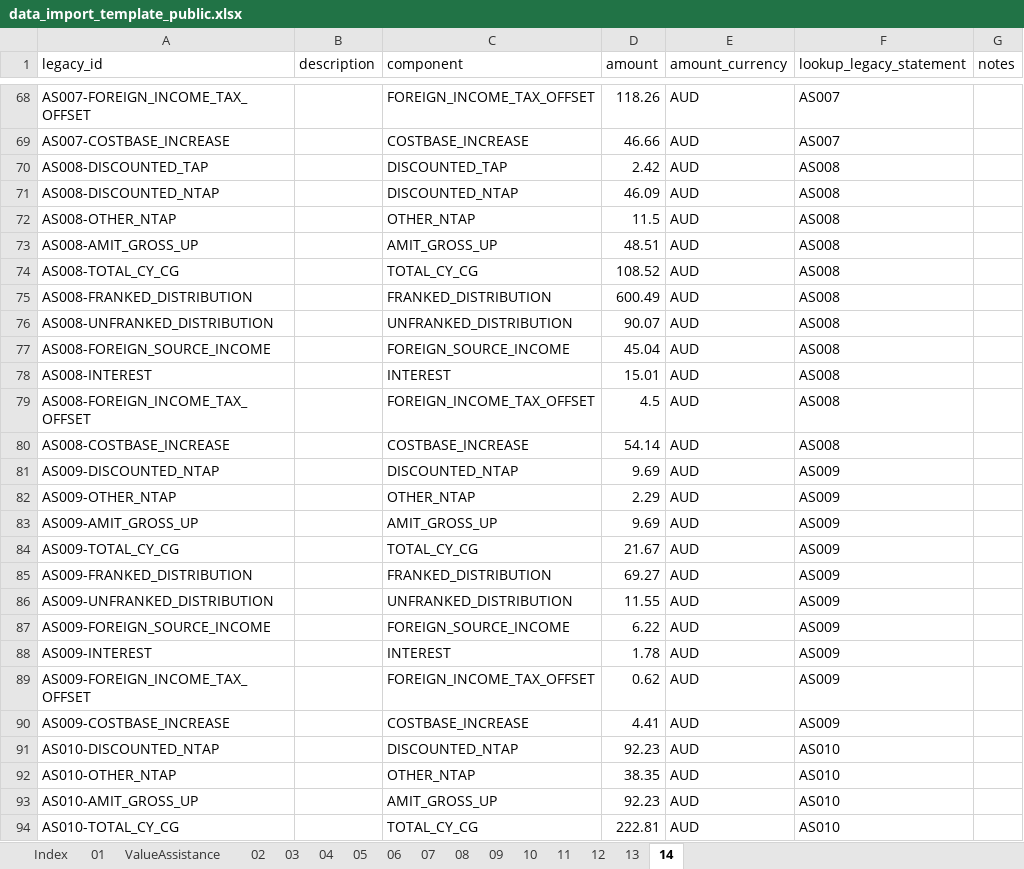
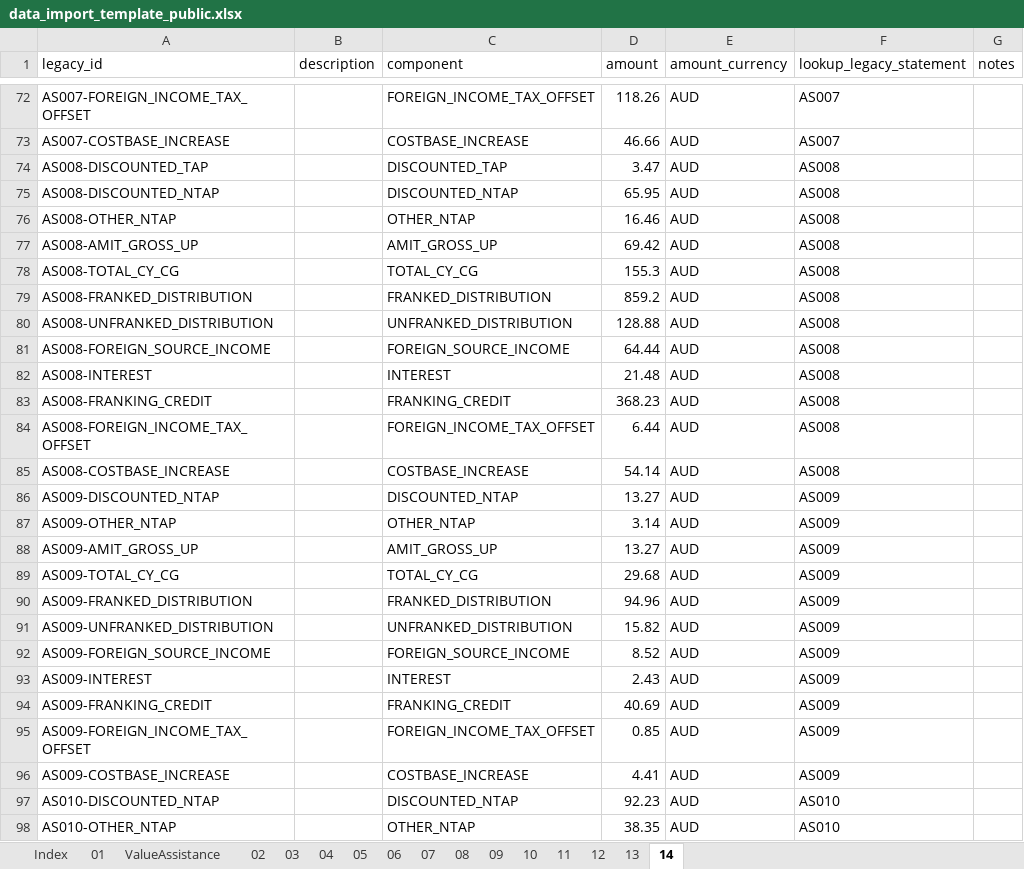
Before and after one commit to pretoriusdre/share-dinkum, an Excel workbook: share_dinkum_proj/share_dinkum_app/import_data/data_import_template_public.xlsx, sheet 14, drawn as a sheet; only a part is shown, gaps mark what is left out; the shorter side is filled out with more unchanged rows; values as stored, in another font and other column widths than the file's, no borders; table styles not drawn; addresses are those after the commit; the diff covers the shown part only; the diff names each change by its address in the sheet, - before the commit and + after, or states it on an @@ line.

```diff
--- a/share_dinkum_proj/share_dinkum_app/import_data/data_import_template_public.xlsx (sheet 14)
+++ b/share_dinkum_proj/share_dinkum_app/import_data/data_import_template_public.xlsx (sheet 14)
-D74 (amount): 2.42
+D74 (amount): 3.47
-D75 (amount): 46.09
+D75 (amount): 65.95
-D76 (amount): 11.5
+D76 (amount): 16.46
-D77 (amount): 48.51
+D77 (amount): 69.42
-D78 (amount): 108.52
+D78 (amount): 155.3
-D79 (amount): 600.49
+D79 (amount): 859.2
-D80 (amount): 90.07
+D80 (amount): 128.88
-D81 (amount): 45.04
+D81 (amount): 64.44
-D82 (amount): 15.01
+D82 (amount): 21.48
+row 83: AS008-FRANKING_CREDIT |  | FRANKING_CREDIT | 368.23 | AUD | AS008
-D84 (amount): 4.5
+D84 (amount): 6.44
-D86 (amount): 9.69
+D86 (amount): 13.27
-D87 (amount): 2.29
+D87 (amount): 3.14
-D88 (amount): 9.69
+D88 (amount): 13.27
-D89 (amount): 21.67
+D89 (amount): 29.68
-D90 (amount): 69.27
+D90 (amount): 94.96
-D91 (amount): 11.55
+D91 (amount): 15.82
-D92 (amount): 6.22
+D92 (amount): 8.52
-D93 (amount): 1.78
+D93 (amount): 2.43
+row 94: AS009-FRANKING_CREDIT |  | FRANKING_CREDIT | 40.69 | AUD | AS009
-D95 (amount): 0.62
+D95 (amount): 0.85
```
Also changed, not shown: 10 added rows and 97 edited cells elsewhere in this sheet, sheet ValueAssistance, sheet Index, 8 other files.
